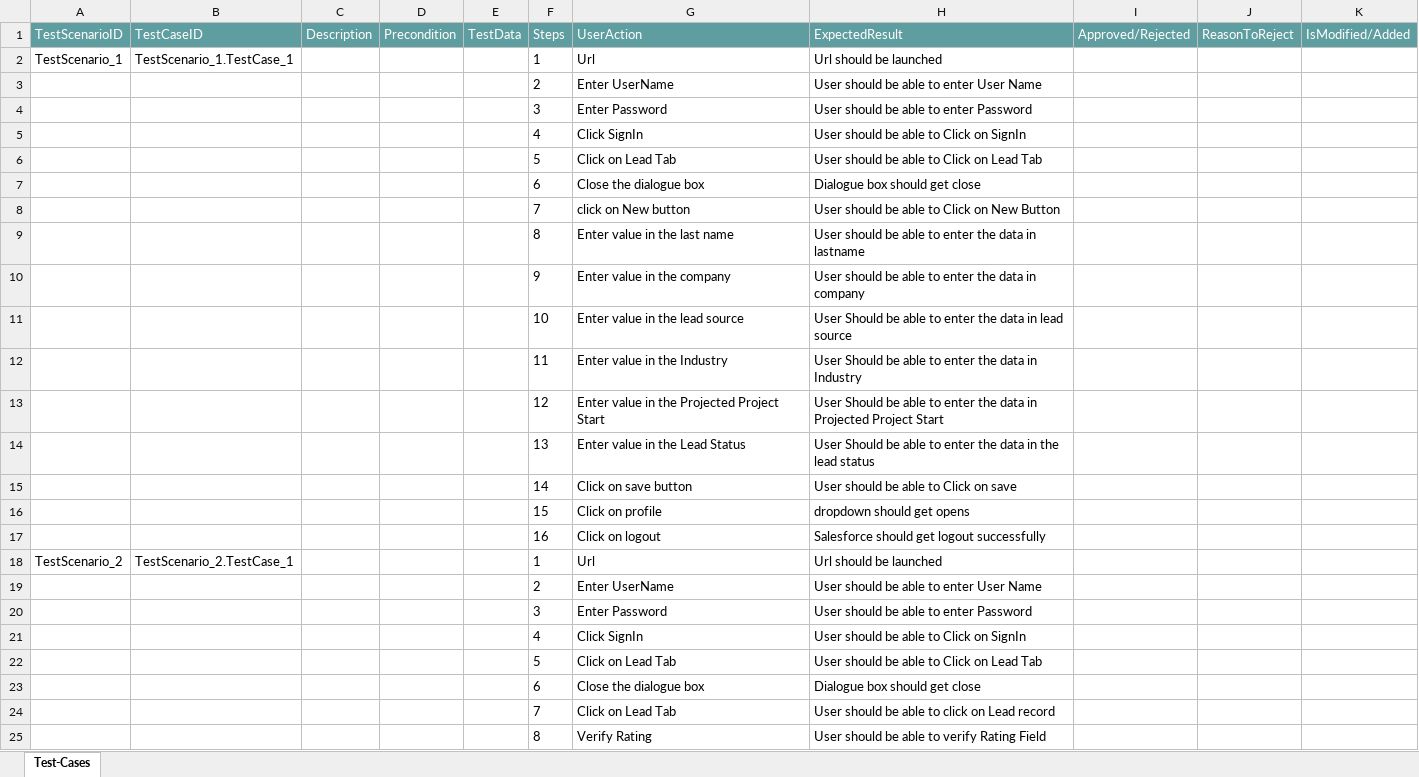
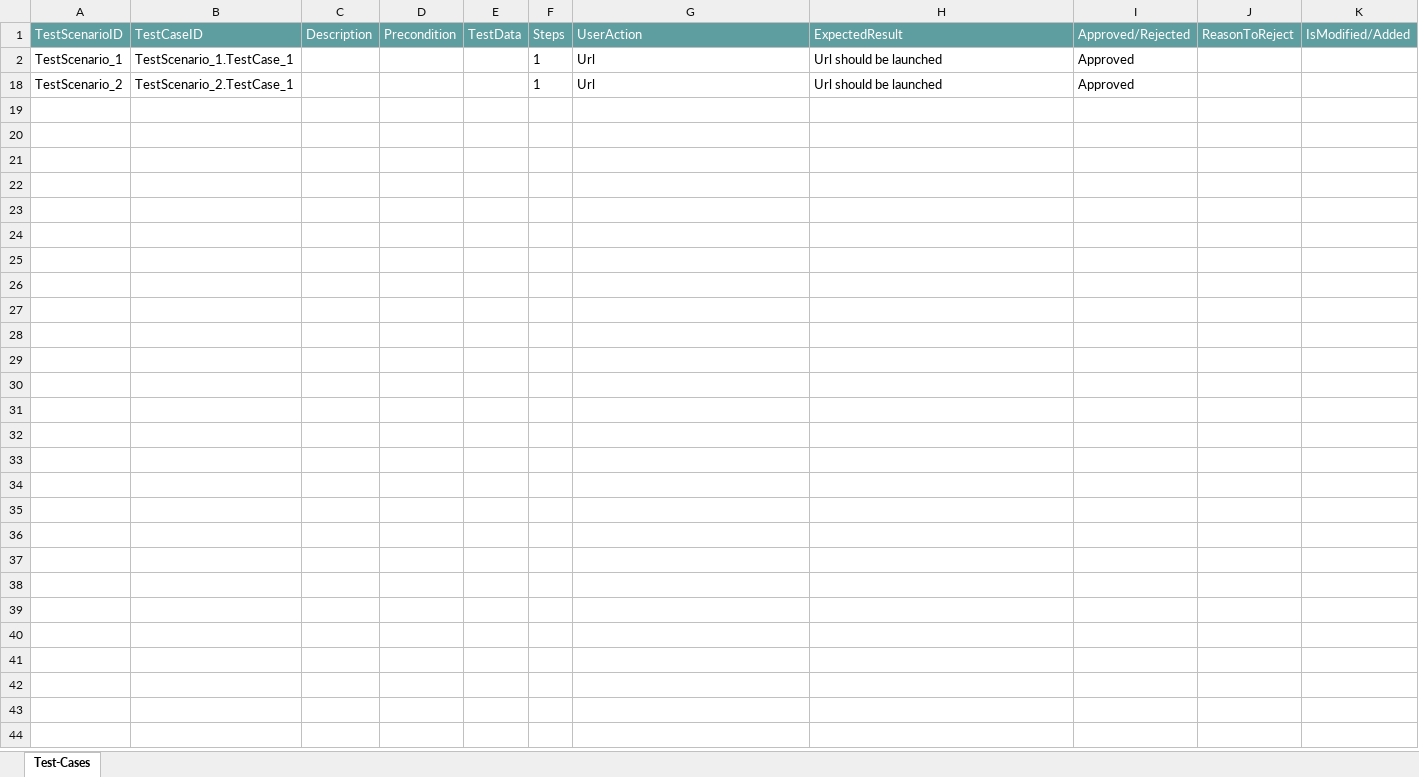
Before and after one commit to ShaikMohamedIrfan/DATATEST, an Excel workbook: chatter.xlsx, sheet Test-Cases, drawn as a sheet; values as stored, in another font and other column widths than the file's, no borders; table styles not drawn; the diff names each change by its address in the sheet, - before the commit and + after, or states it on an @@ line.

Commit message:
Add files via upload

```diff
--- a/chatter.xlsx (sheet Test-Cases)
+++ b/chatter.xlsx (sheet Test-Cases)
-I2 (Approved/Rejected): (empty)
+I2 (Approved/Rejected): Approved
@@ row 3 hidden:  |  |  |  |  | 2 | Enter UserName | User should be able to enter User Name @@
@@ row 4 hidden:  |  |  |  |  | 3 | Enter Password | User should be able to enter Password @@
@@ row 5 hidden:  |  |  |  |  | 4 | Click SignIn | User should be able to Click on SignIn @@
@@ row 6 hidden:  |  |  |  |  | 5 | Click on Lead Tab | User should be able to Click on Lead Tab @@
@@ row 7 hidden:  |  |  |  |  | 6 | Close the dialogue box | Dialogue box should get close @@
@@ row 8 hidden:  |  |  |  |  | 7 | click on New button | User should be able to Click on New Button @@
@@ row 9 hidden:  |  |  |  |  | 8 | Enter value in the last name | User should be able to enter the data in lastname @@
@@ row 10 hidden:  |  |  |  |  | 9 | Enter value in the company | User should be able to enter the data in company @@
@@ row 11 hidden:  |  |  |  |  | 10 | Enter value in the lead source | User Should be able to enter the data in lead source @@
@@ row 12 hidden:  |  |  |  |  | 11 | Enter value in the Industry | User Should be able to enter the data in Industry @@
@@ row 13 hidden:  |  |  |  |  | 12 | Enter value in the Projected Project Start | User Should be able to enter the data in Projected Project Start @@
@@ row 14 hidden:  |  |  |  |  | 13 | Enter value in the Lead Status | User Should be able to enter the data in the lead status @@
@@ row 15 hidden:  |  |  |  |  | 14 | Click on save button | User should be able to Click on save @@
@@ row 16 hidden:  |  |  |  |  | 15 | Click on profile | dropdown should get opens @@
@@ row 17 hidden:  |  |  |  |  | 16 | Click on logout | Salesforce should get logout successfully @@
-I18 (Approved/Rejected): (empty)
+I18 (Approved/Rejected): Approved
@@ row 19 hidden:  |  |  |  |  | 2 | Enter UserName | User should be able to enter User Name @@
@@ row 20 hidden:  |  |  |  |  | 3 | Enter Password | User should be able to enter Password @@
@@ row 21 hidden:  |  |  |  |  | 4 | Click SignIn | User should be able to Click on SignIn @@
@@ row 22 hidden:  |  |  |  |  | 5 | Click on Lead Tab | User should be able to Click on Lead Tab @@
@@ row 23 hidden:  |  |  |  |  | 6 | Close the dialogue box | Dialogue box should get close @@
@@ row 24 hidden:  |  |  |  |  | 7 | Click on Lead Tab | User should be able to click on Lead record @@
@@ row 25 hidden:  |  |  |  |  | 8 | Verify Rating | User should be able to verify Rating Field @@
```
